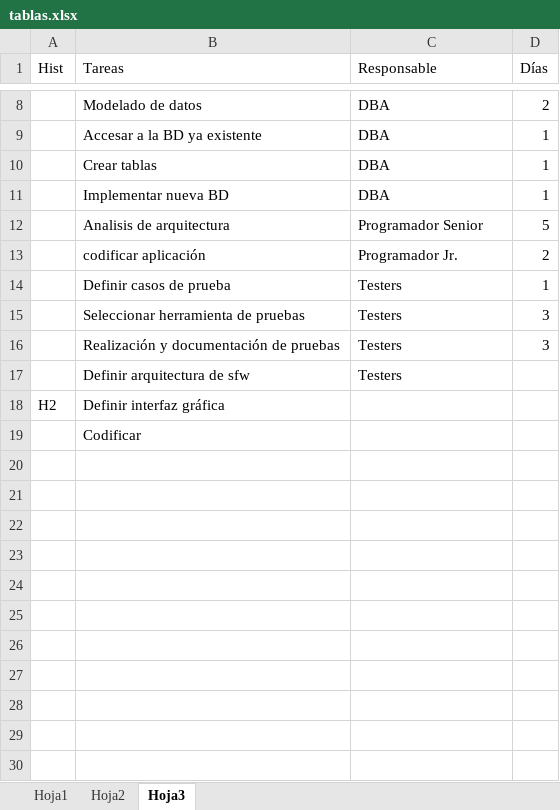
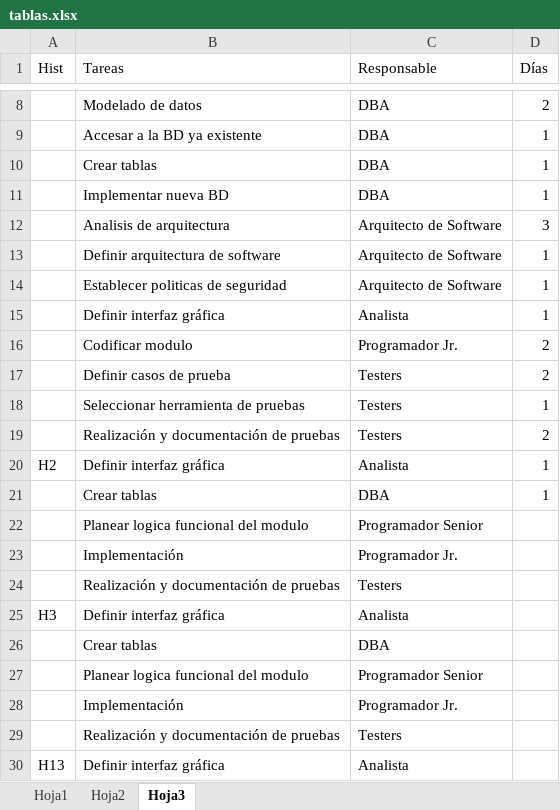
Before and after one commit to pebblead/scrumdo, an Excel workbook: tablas.xlsx, sheet Hoja3, drawn as a sheet; only a part is shown, gaps mark what is left out; values as stored, in another font and other column widths than the file's, no borders; removed rows and columns are numbered as before the commit, all else as after; the diff covers the shown part only; the diff names each change by its address in the sheet, - before the commit and + after, or states it on an @@ line.

Commit message:
tablas

```diff
--- a/tablas.xlsx (sheet Hoja3)
+++ b/tablas.xlsx (sheet Hoja3)
-row 12:  | Analisis de arquitectura | Programador Senior | 5
+row 12:  | Analisis de arquitectura | Arquitecto de Software | 3
+row 13:  | Definir arquitectura de software | Arquitecto de Software | 1
+row 14:  | Establecer politicas de seguridad | Arquitecto de Software | 1
+row 15:  | Definir interfaz gráfica | Analista | 1
-B16 (Tareas): codificar aplicación
+B16 (Tareas): Codificar modulo
-D17 (Días): 1
+D17 (Días): 2
-D18 (Días): 3
+D18 (Días): 1
-D19 (Días): 3
+D19 (Días): 2
-row 17:  | Definir arquitectura de sfw | Testers
-C20 (Responsable): (empty)
+C20 (Responsable): Analista
-D20 (Días): (empty)
+D20 (Días): 1
-row 19:  | Codificar
+row 21:  | Crear tablas | DBA | 1
+row 22:  | Planear logica funcional del modulo | Programador Senior
+row 23:  | Implementación | Programador Jr.
+row 24:  | Realización y documentación de pruebas | Testers
+row 25: H3 | Definir interfaz gráfica | Analista
+row 26:  | Crear tablas | DBA
+row 27:  | Planear logica funcional del modulo | Programador Senior
+row 28:  | Implementación | Programador Jr.
+row 29:  | Realización y documentación de pruebas | Testers
+row 30: H13 | Definir interfaz gráfica | Analista
```
Also changed, not shown: 9 added rows and 2 edited cells elsewhere in this sheet.
